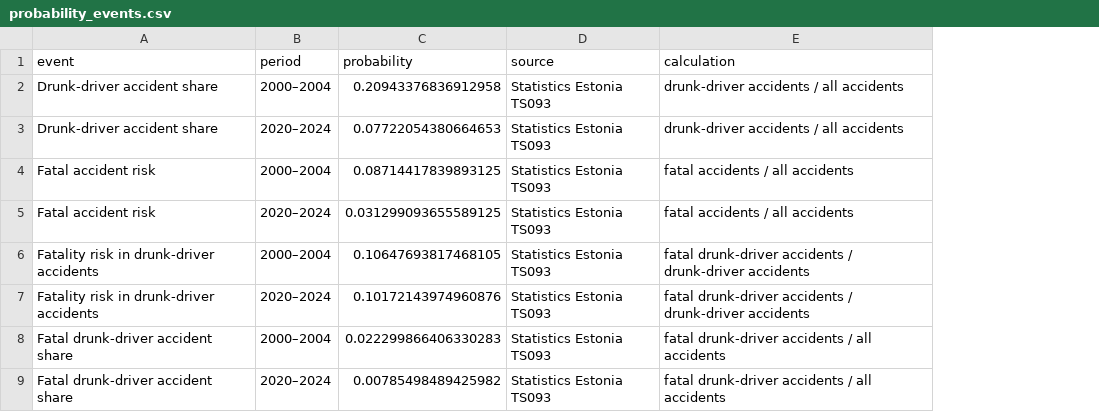
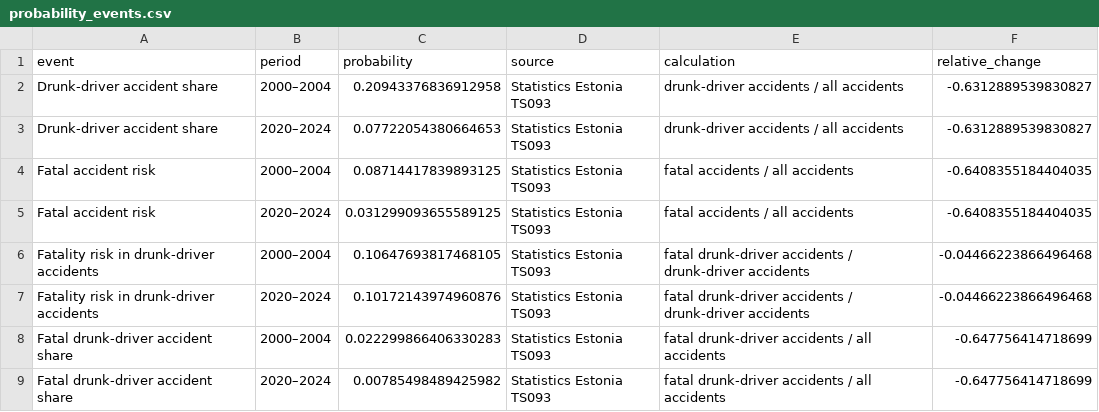
Before and after one commit to TonisTonissoo/RMK-2026-test-challenge, a CSV file: data/processed/probability_events.csv, drawn as a sheet; the diff names each change by its address in the sheet, - before the commit and + after, or states it on an @@ line.

Commit message:
A probability scale of traffic accident risks in Estonia showing how most risks fell ~60% — except the fatality risk in drunk-driving accidents.

```diff
--- a/data/processed/probability_events.csv
+++ b/data/processed/probability_events.csv
+column F (relative_change), rows 2-9: -0.6312889539830827 | -0.6312889539830827 | -0.6408355184404035 | -0.6408355184404035 | -0.04466223866496468 | -0.04466223866496468 | -0.647756414718699 | -0.647756414718699
```
Also changed, not shown: 3 other files.
